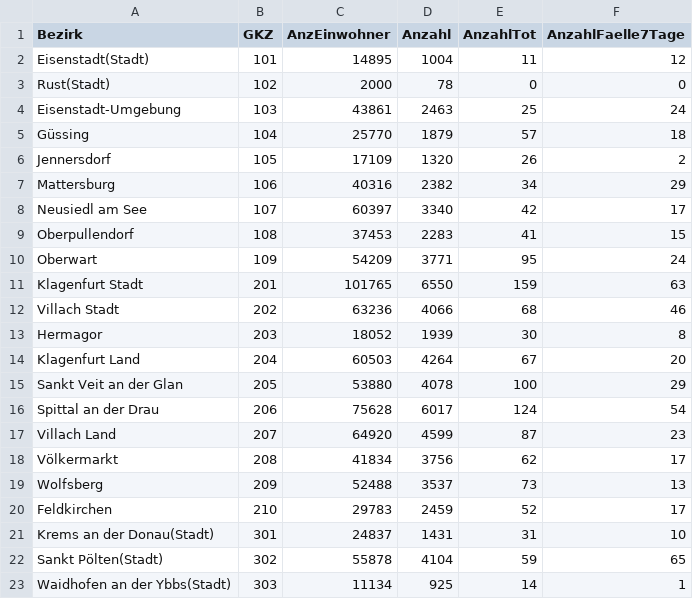
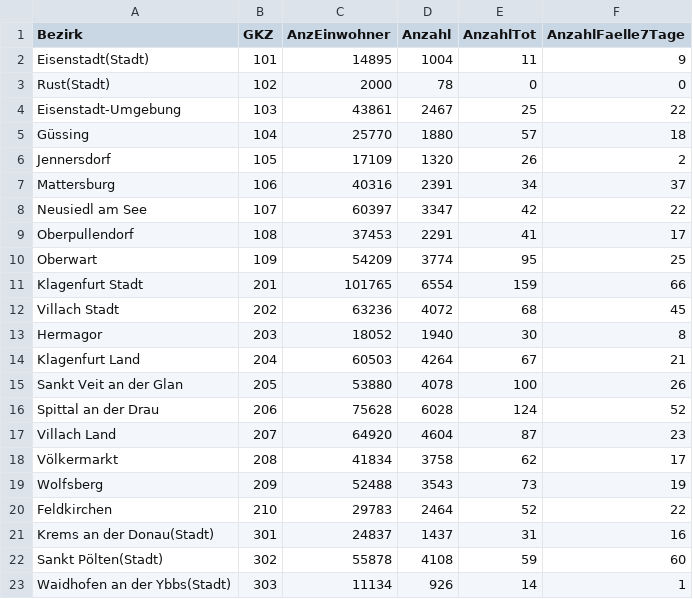
Before and after one commit to at062084/COVID-19-Austria, a CSV file: bmsgpk/data/ages/CovidFaelle_GKZ.csv, drawn as a sheet; only a part is shown; the diff covers the shown part only.

```diff
--- a/bmsgpk/data/ages/CovidFaelle_GKZ.csv
+++ b/bmsgpk/data/ages/CovidFaelle_GKZ.csv
@@ -1,23 +1,23 @@
 Bezirk;GKZ;AnzEinwohner;Anzahl;AnzahlTot;AnzahlFaelle7Tage
-Eisenstadt(Stadt);101;14895;1004;11;12
+Eisenstadt(Stadt);101;14895;1004;11;9
 Rust(Stadt);102;2000;78;0;0
-Eisenstadt-Umgebung;103;43861;2463;25;24
-Güssing;104;25770;1879;57;18
+Eisenstadt-Umgebung;103;43861;2467;25;22
+Güssing;104;25770;1880;57;18
 Jennersdorf;105;17109;1320;26;2
-Mattersburg;106;40316;2382;34;29
-Neusiedl am See;107;60397;3340;42;17
-Oberpullendorf;108;37453;2283;41;15
-Oberwart;109;54209;3771;95;24
-Klagenfurt Stadt;201;101765;6550;159;63
-Villach Stadt;202;63236;4066;68;46
-Hermagor;203;18052;1939;30;8
-Klagenfurt Land;204;60503;4264;67;20
-Sankt Veit an der Glan;205;53880;4078;100;29
-Spittal an der Drau;206;75628;6017;124;54
-Villach Land;207;64920;4599;87;23
-Völkermarkt;208;41834;3756;62;17
-Wolfsberg;209;52488;3537;73;13
-Feldkirchen;210;29783;2459;52;17
-Krems an der Donau(Stadt);301;24837;1431;31;10
-Sankt Pölten(Stadt);302;55878;4104;59;65
-Waidhofen an der Ybbs(Stadt);303;11134;925;14;1
+Mattersburg;106;40316;2391;34;37
+Neusiedl am See;107;60397;3347;42;22
+Oberpullendorf;108;37453;2291;41;17
+Oberwart;109;54209;3774;95;25
+Klagenfurt Stadt;201;101765;6554;159;66
+Villach Stadt;202;63236;4072;68;45
+Hermagor;203;18052;1940;30;8
+Klagenfurt Land;204;60503;4264;67;21
+Sankt Veit an der Glan;205;53880;4078;100;26
+Spittal an der Drau;206;75628;6028;124;52
+Villach Land;207;64920;4604;87;23
+Völkermarkt;208;41834;3758;62;17
+Wolfsberg;209;52488;3543;73;19
+Feldkirchen;210;29783;2464;52;22
+Krems an der Donau(Stadt);301;24837;1437;31;16
+Sankt Pölten(Stadt);302;55878;4108;59;60
+Waidhofen an der Ybbs(Stadt);303;11134;926;14;1
```
Also changed, not shown: 135 edited cells elsewhere in this file, bmsgpk/data/COVID-19-austria.csv, bmsgpk/data/ages/CovidFaelle_Timeline.csv, 12 other files.
